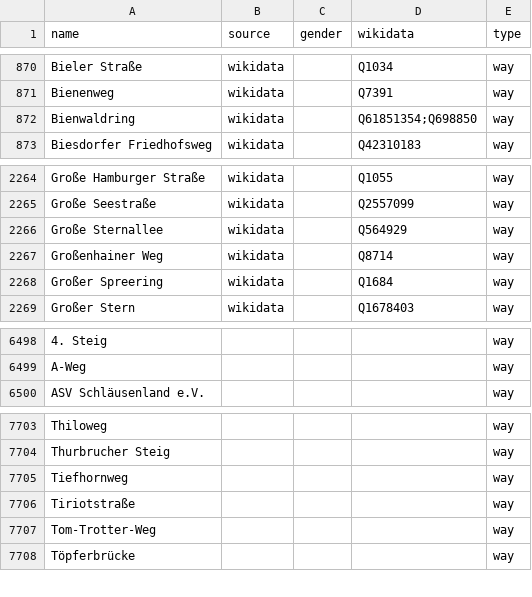
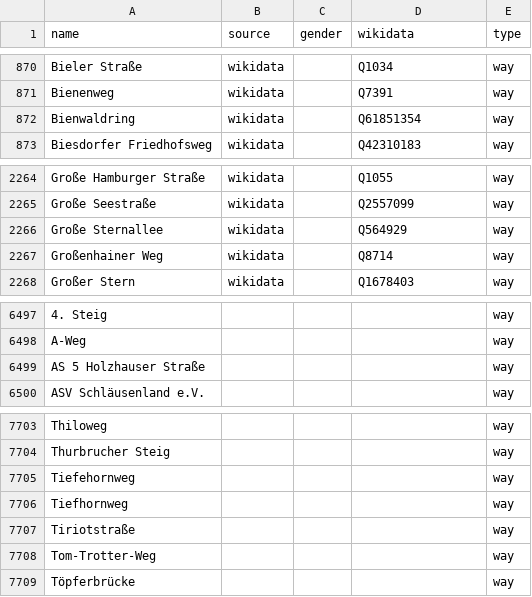
Before and after one commit to EqualStreetNames/equalstreetnames-berlin, a CSV file: data/other.csv, drawn as a sheet; only a part is shown, gaps mark what is left out; removed rows and columns are numbered as before the commit, all else as after; the diff names each change by its address in the sheet, - before the commit and + after, or states it on an @@ line.

```diff
--- a/data/other.csv
+++ b/data/other.csv
-D872 (wikidata): Q61851354;Q698850
+D872 (wikidata): Q61851354
-row 2268: Großer Spreering | wikidata |  | Q1684 | way
+row 6499: AS 5 Holzhauser Straße |  |  |  | way
+row 7705: Tiefehornweg |  |  |  | way
```
Also changed, not shown: 3 other files.
